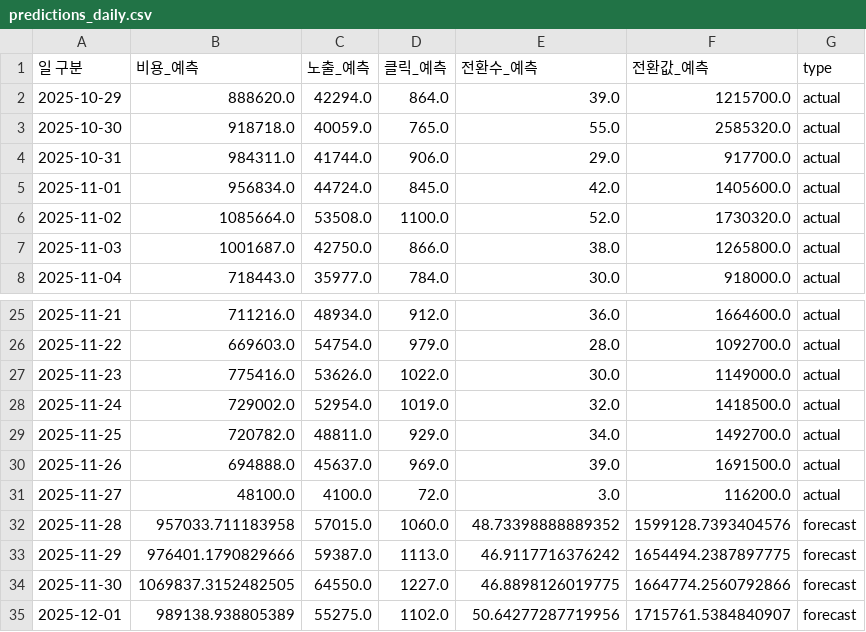
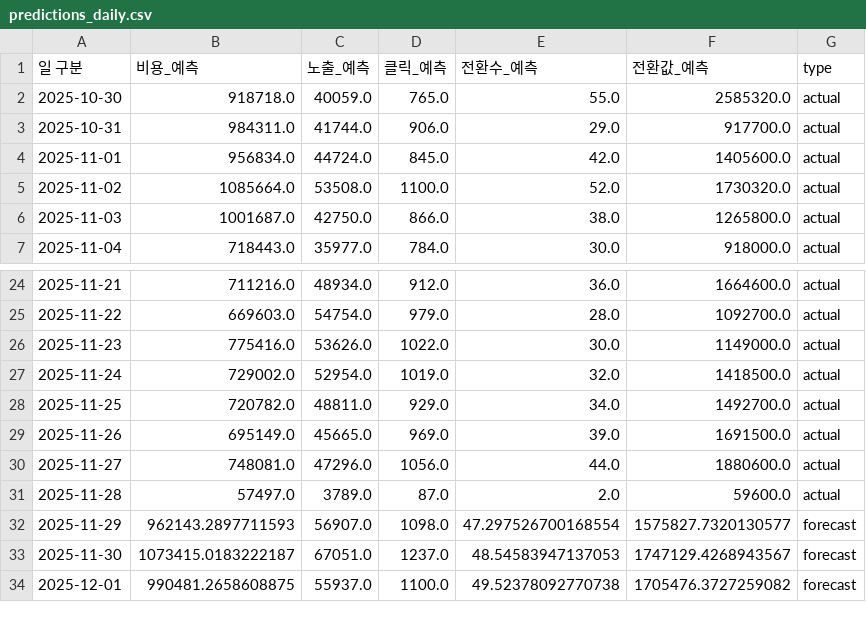
Before and after one commit to DON4getPZ/AI-dashboard_online, a CSV file: data/forecast/predictions_daily.csv, drawn as a sheet; only a part is shown, gaps mark what is left out; the diff covers the shown part only.

```diff
--- a/data/forecast/predictions_daily.csv
+++ b/data/forecast/predictions_daily.csv
@@ -1,3 +1,2 @@
 일 구분,비용_예측,노출_예측,클릭_예측,전환수_예측,전환값_예측,type
-2025-10-29,888620.0,42294.0,864.0,39.0,1215700.0,actual
 2025-10-30,918718.0,40059.0,765.0,55.0,2585320.0,actual
@@ -29,7 +28,7 @@
 2025-11-25,720782.0,48811.0,929.0,34.0,1492700.0,actual
-2025-11-26,694888.0,45637.0,969.0,39.0,1691500.0,actual
-2025-11-27,48100.0,4100.0,72.0,3.0,116200.0,actual
-2025-11-28,957033.711183958,57015.0,1060.0,48.73398888889352,1599128.7393404576,forecast
-2025-11-29,976401.1790829666,59387.0,1113.0,46.9117716376242,1654494.2387897775,forecast
-2025-11-30,1069837.3152482505,64550.0,1227.0,46.8898126019775,1664774.2560792866,forecast
-2025-12-01,989138.938805389,55275.0,1102.0,50.64277287719956,1715761.5384840907,forecast
+2025-11-26,695149.0,45665.0,969.0,39.0,1691500.0,actual
+2025-11-27,748081.0,47296.0,1056.0,44.0,1880600.0,actual
+2025-11-28,57497.0,3789.0,87.0,2.0,59600.0,actual
+2025-11-29,962143.2897711593,56907.0,1098.0,47.297526700168554,1575827.7320130577,forecast
+2025-11-30,1073415.0183222187,67051.0,1237.0,48.54583947137053,1747129.4268943567,forecast
+2025-12-01,990481.2658608875,55937.0,1100.0,49.52378092770738,1705476.3727259082,forecast
```
Also changed, not shown: 1 added row and 130 edited cells elsewhere in this file, data/forecast/predictions_detailed.csv, data/forecast/predictions_weekly.csv, 42 other files.
